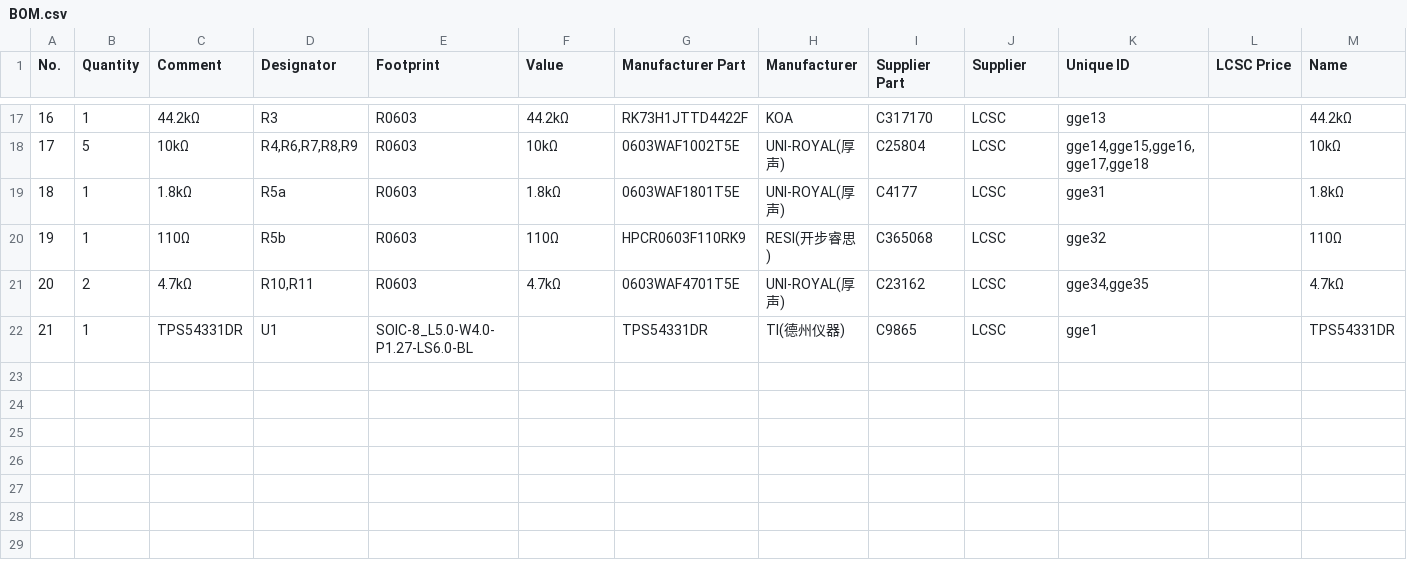
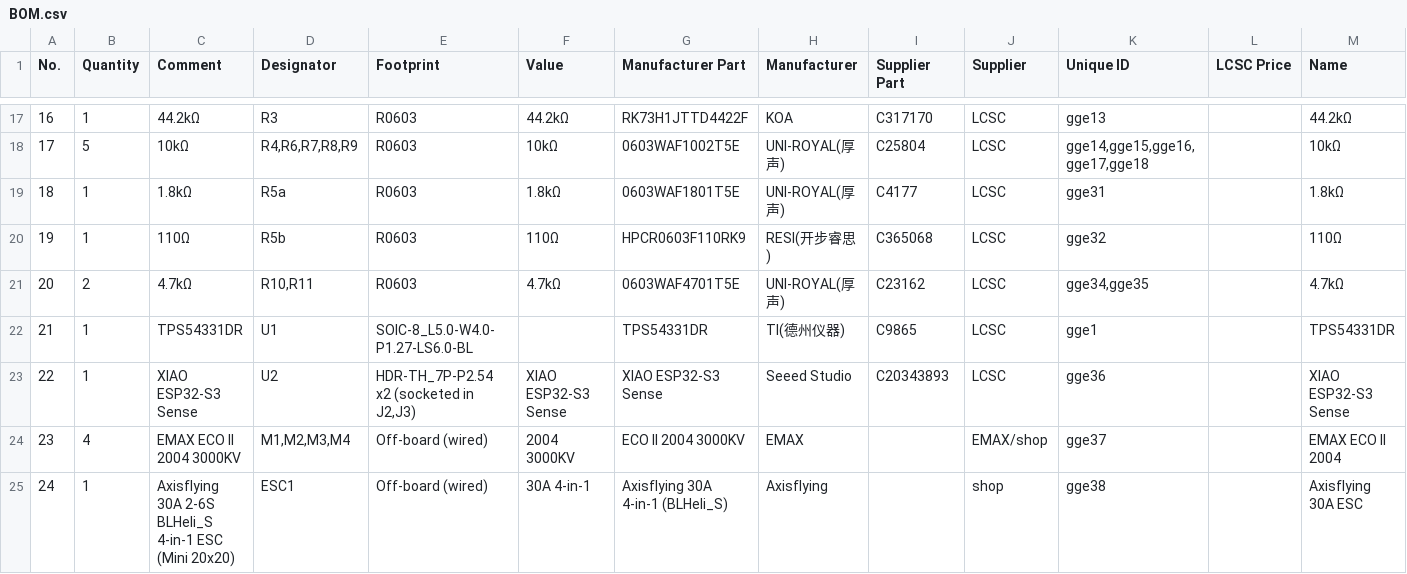
Before and after one commit to Nadjiho12/NAI-Redd, a CSV file: BOM.csv, drawn as a sheet; only a part is shown, gaps mark what is left out; the diff names each change by its address in the sheet, - before the commit and + after, or states it on an @@ line.

Commit message:
Update BOM.csv

```diff
--- a/BOM.csv
+++ b/BOM.csv
+row 23: 22 | 1 | XIAO ESP32-S3 Sense | U2 | HDR-TH_7P-P2.54 x2 (socketed in J2,J3) | XIAO ESP32-S3 Sense | XIAO ESP32-S3 Sense | Seeed Studio | C20343893 | LCSC | gge36 |  | XIAO ESP32-S3 Sense
+row 24: 23 | 4 | EMAX ECO II 2004 3000KV | M1,M2,M3,M4 | Off-board (wired) | 2004 3000KV | ECO II 2004 3000KV | EMAX |  | EMAX/shop | gge37 |  | EMAX ECO II 2004
+row 25: 24 | 1 | Axisflying 30A 2-6S BLHeli_S 4-in-1 ESC (Mini 20x20) | ESC1 | Off-board (wired) | 30A 4-in-1 | Axisflying 30A 4-in-1 (BLHeli_S) | Axisflying |  | shop | gge38 |  | Axisflying 30A ESC
```
